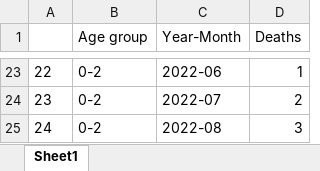
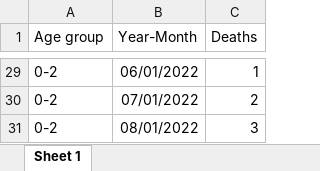
Before and after one commit to rquiroga7/The-Impact-of-COVID-19-Childhood-and-Adolescent-Vaccination-on-Mortality-in-Argentina, an Excel workbook: Figures_Tables/Supp_Table_4_monthly_deaths.xlsx, sheet Sheet 1, drawn as a sheet; only a part is shown, gaps mark what is left out; values as stored, in another font and other column widths than the file's, no borders; removed rows and columns are numbered as before the commit, all else as after; the diff covers the shown part only; the diff names each change by its address in the sheet, - before the commit and + after, or states it on an @@ line.

```diff
--- a/Figures_Tables/Supp_Table_4_monthly_deaths.xlsx (sheet Sheet 1)
+++ b/Figures_Tables/Supp_Table_4_monthly_deaths.xlsx (sheet Sheet 1)
-sheet tab: Sheet1
+sheet tab: Sheet 1
-column A, rows 23-25: 22 | 23 | 24
-B29 (Year-Month): 2022-06
+B29 (Year-Month): 06/01/2022
-B30 (Year-Month): 2022-07
+B30 (Year-Month): 07/01/2022
-B31 (Year-Month): 2022-08
+B31 (Year-Month): 08/01/2022
```
Also changed, not shown: other rows of this sheet, Figures_Tables/Supp_Table_3_monthly_cases.xlsx, 5 other files.
